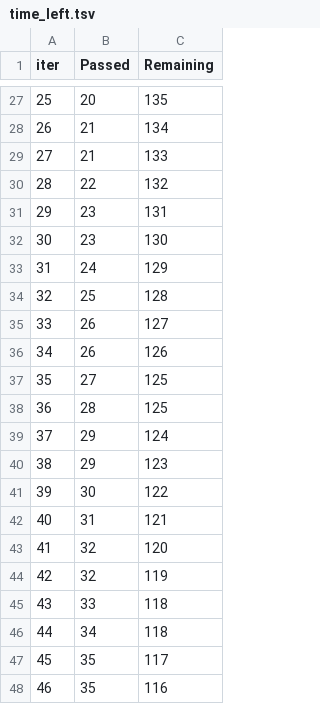
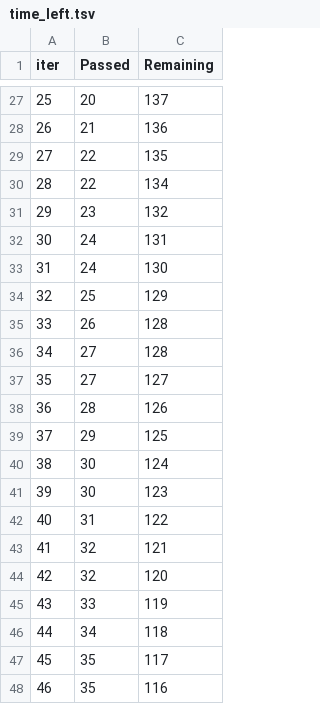
Before and after one commit to basit025/commodity-price-forecasting, a TSV file: catboost_info/time_left.tsv, drawn as a sheet; only a part is shown, gaps mark what is left out; removed rows and columns are numbered as before the commit, all else as after; the diff covers the shown part only; the diff names each change by its address in the sheet, - before the commit and + after, or states it on an @@ line.

```diff
--- a/catboost_info/time_left.tsv
+++ b/catboost_info/time_left.tsv
@@ column A (iter) renumbered between rows 4 and 44 @@
-C27 (Remaining): 135
+C27 (Remaining): 137
-C28 (Remaining): 134
+C28 (Remaining): 136
-row 29: 27 | 21 | 133
-C29 (Remaining): 132
+C29 (Remaining): 135
-row 31: 29 | 23 | 131
+row 30: 28 | 22 | 134
-C31 (Remaining): 130
+C31 (Remaining): 132
-C32 (Remaining): 129
+C32 (Remaining): 131
+row 33: 31 | 24 | 130
-C34 (Remaining): 128
+C34 (Remaining): 129
-C35 (Remaining): 127
+C35 (Remaining): 128
-row 36: 34 | 26 | 126
-C36 (Remaining): 125
+C36 (Remaining): 128
+row 37: 35 | 27 | 127
-C38 (Remaining): 125
+C38 (Remaining): 126
-C39 (Remaining): 124
+C39 (Remaining): 125
-row 40: 38 | 29 | 123
-C40 (Remaining): 122
+C40 (Remaining): 124
+row 41: 39 | 30 | 123
-C42 (Remaining): 121
+C42 (Remaining): 122
+row 43: 41 | 32 | 121
-row 44: 42 | 32 | 119
-C45 (Remaining): 118
+C45 (Remaining): 119
```
Also changed, not shown: 6 added rows, 6 removed rows and 19 edited cells elsewhere in this file, 4 other files.
